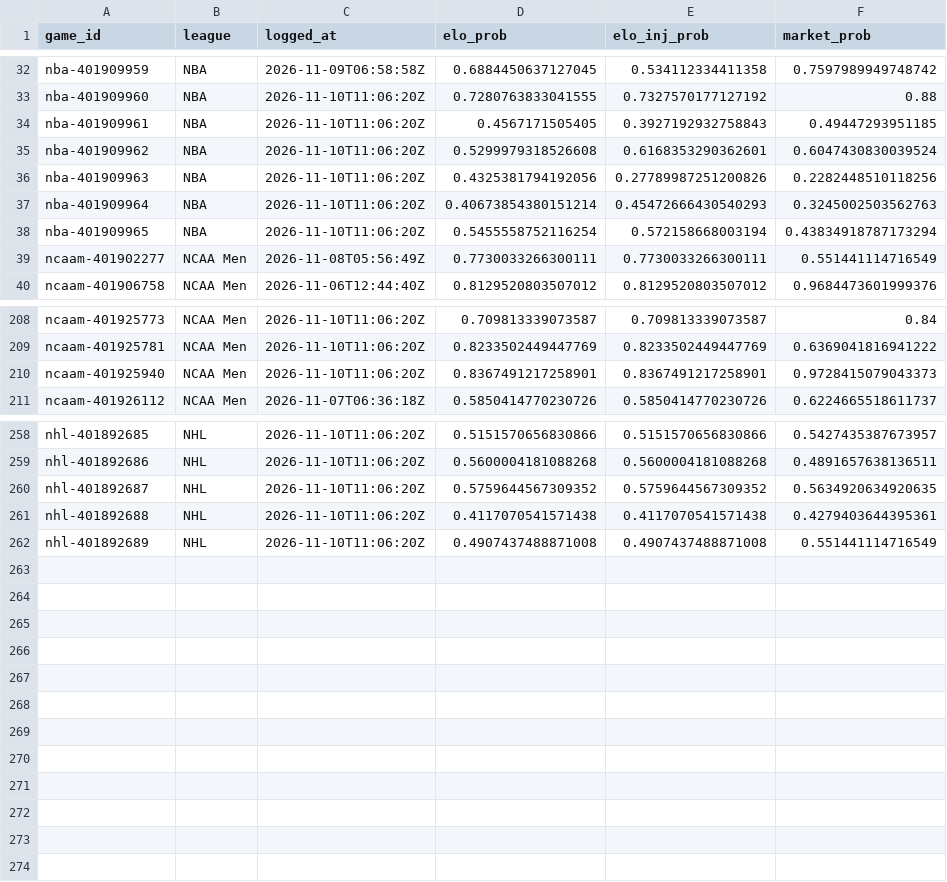
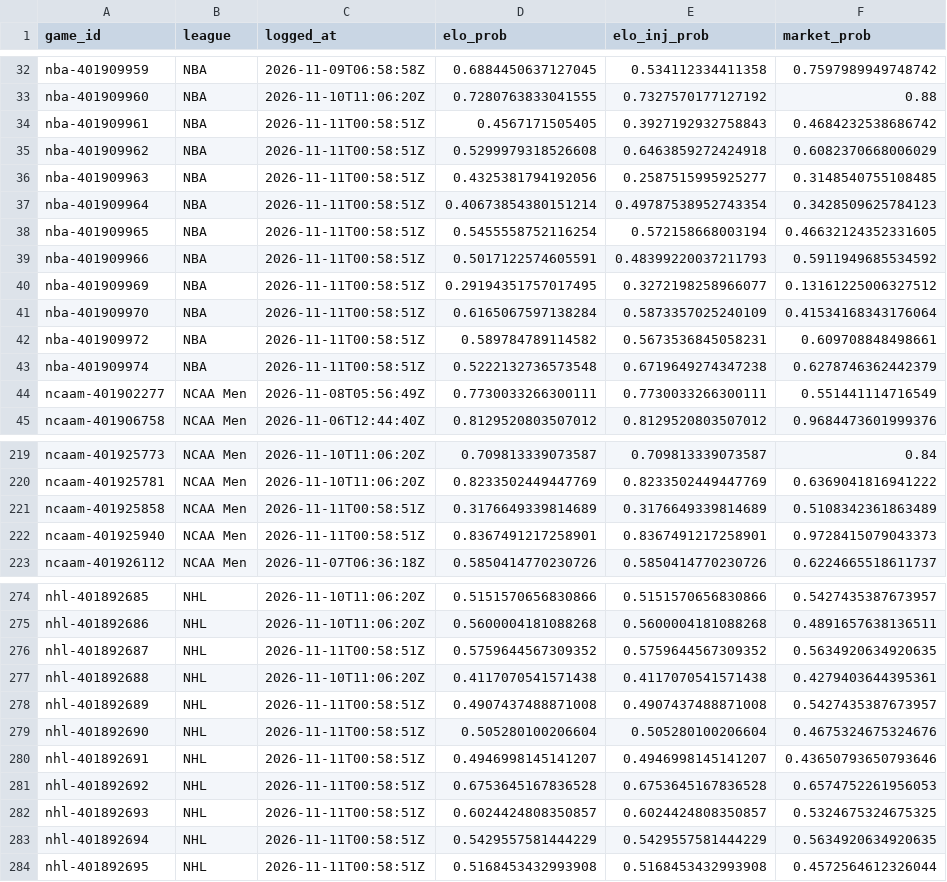
Before and after one commit to charliedavis78-bit/edge-e4b8b58d340a, a CSV file: log/predictions.csv, drawn as a sheet; only a part is shown, gaps mark what is left out; the diff covers the shown part only.

```diff
--- a/log/predictions.csv
+++ b/log/predictions.csv
@@ -33,7 +33,12 @@ nba-401909959,NBA,2026-11-09T06:58:58Z,0.6884450637127045,0.534112334411358,0.75
 nba-401909960,NBA,2026-11-10T11:06:20Z,0.7280763833041555,0.7327570177127192,0.88
-nba-401909961,NBA,2026-11-10T11:06:20Z,0.4567171505405,0.3927192932758843,0.49447293951185
-nba-401909962,NBA,2026-11-10T11:06:20Z,0.5299979318526608,0.6168353290362601,0.6047430830039524
-nba-401909963,NBA,2026-11-10T11:06:20Z,0.4325381794192056,0.27789987251200826,0.2282448510118256
-nba-401909964,NBA,2026-11-10T11:06:20Z,0.40673854380151214,0.45472666430540293,0.3245002503562763
-nba-401909965,NBA,2026-11-10T11:06:20Z,0.5455558752116254,0.572158668003194,0.43834918787173294
+nba-401909961,NBA,2026-11-11T00:58:51Z,0.4567171505405,0.3927192932758843,0.4684232538686742
+nba-401909962,NBA,2026-11-11T00:58:51Z,0.5299979318526608,0.6463859272424918,0.6082370668006029
+nba-401909963,NBA,2026-11-11T00:58:51Z,0.4325381794192056,0.2587515995925277,0.3148540755108485
+nba-401909964,NBA,2026-11-11T00:58:51Z,0.40673854380151214,0.49787538952743354,0.3428509625784123
+nba-401909965,NBA,2026-11-11T00:58:51Z,0.5455558752116254,0.572158668003194,0.46632124352331605
+nba-401909966,NBA,2026-11-11T00:58:51Z,0.5017122574605591,0.48399220037211793,0.5911949685534592
+nba-401909969,NBA,2026-11-11T00:58:51Z,0.29194351757017495,0.3272198258966077,0.13161225006327512
+nba-401909970,NBA,2026-11-11T00:58:51Z,0.6165067597138284,0.5873357025240109,0.41534168343176064
+nba-401909972,NBA,2026-11-11T00:58:51Z,0.589784789114582,0.5673536845058231,0.609708848498661
+nba-401909974,NBA,2026-11-11T00:58:51Z,0.5222132736573548,0.6719649274347238,0.6278746362442379
 ncaam-401902277,NCAA Men,2026-11-08T05:56:49Z,0.7730033266300111,0.7730033266300111,0.551441114716549
@@ -209,3 +220,4 @@ ncaam-401925773,NCAA Men,2026-11-10T11:06:20Z,0.709813339073587,0.70981333907358
 ncaam-401925781,NCAA Men,2026-11-10T11:06:20Z,0.8233502449447769,0.8233502449447769,0.6369041816941222
-ncaam-401925940,NCAA Men,2026-11-10T11:06:20Z,0.8367491217258901,0.8367491217258901,0.9728415079043373
+ncaam-401925858,NCAA Men,2026-11-11T00:58:51Z,0.3176649339814689,0.3176649339814689,0.5108342361863489
+ncaam-401925940,NCAA Men,2026-11-11T00:58:51Z,0.8367491217258901,0.8367491217258901,0.9728415079043373
 ncaam-401926112,NCAA Men,2026-11-07T06:36:18Z,0.5850414770230726,0.5850414770230726,0.6224665518611737
@@ -259,4 +275,10 @@ nhl-401892685,NHL,2026-11-10T11:06:20Z,0.5151570656830866,0.5151570656830866,0.5
 nhl-401892686,NHL,2026-11-10T11:06:20Z,0.5600004181088268,0.5600004181088268,0.4891657638136511
-nhl-401892687,NHL,2026-11-10T11:06:20Z,0.5759644567309352,0.5759644567309352,0.5634920634920635
+nhl-401892687,NHL,2026-11-11T00:58:51Z,0.5759644567309352,0.5759644567309352,0.5634920634920635
 nhl-401892688,NHL,2026-11-10T11:06:20Z,0.4117070541571438,0.4117070541571438,0.4279403644395361
-nhl-401892689,NHL,2026-11-10T11:06:20Z,0.4907437488871008,0.4907437488871008,0.551441114716549
+nhl-401892689,NHL,2026-11-11T00:58:51Z,0.4907437488871008,0.4907437488871008,0.5427435387673957
+nhl-401892690,NHL,2026-11-11T00:58:51Z,0.505280100206604,0.505280100206604,0.4675324675324676
+nhl-401892691,NHL,2026-11-11T00:58:51Z,0.4946998145141207,0.4946998145141207,0.43650793650793646
+nhl-401892692,NHL,2026-11-11T00:58:51Z,0.6753645167836528,0.6753645167836528,0.6574752261956053
+nhl-401892693,NHL,2026-11-11T00:58:51Z,0.6024424808350857,0.6024424808350857,0.5324675324675325
+nhl-401892694,NHL,2026-11-11T00:58:51Z,0.5429557581444229,0.5429557581444229,0.5634920634920635
+nhl-401892695,NHL,2026-11-11T00:58:51Z,0.5168453432993908,0.5168453432993908,0.4572564612326044
```
Also changed, not shown: 10 added rows and 34 edited cells elsewhere in this file, log/picks.csv.
